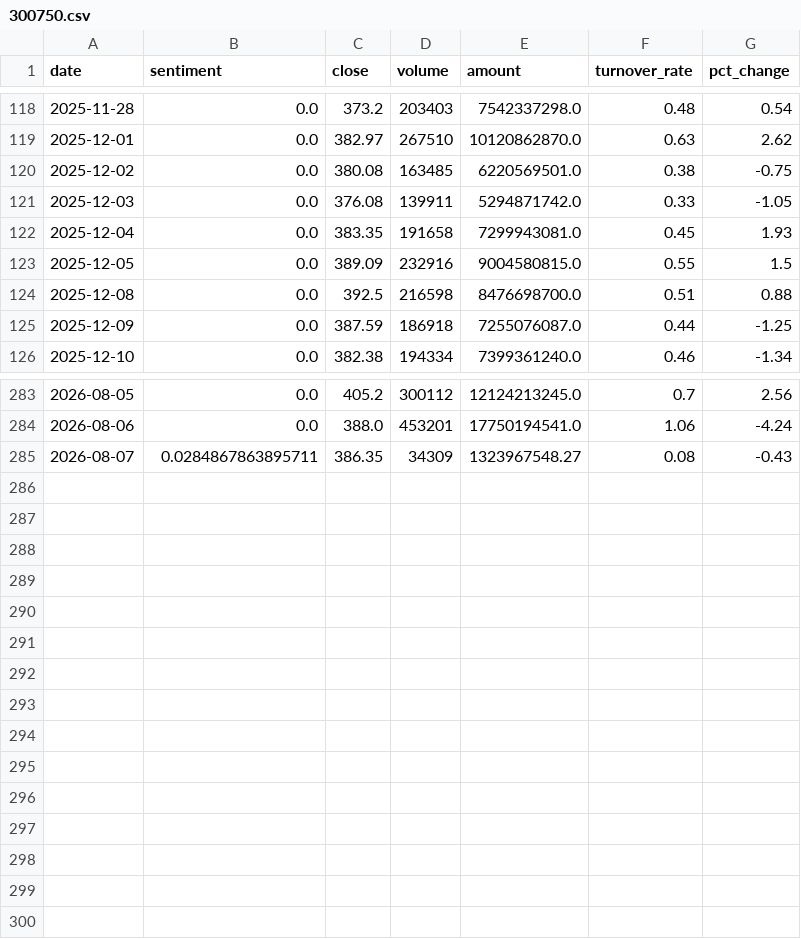
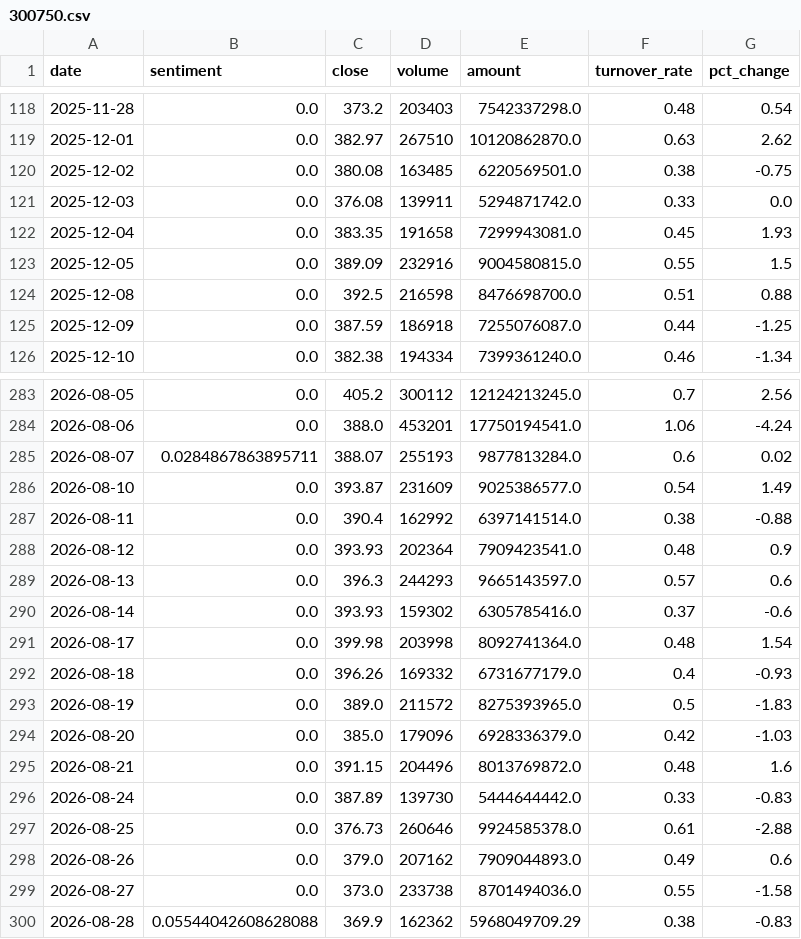
Before and after one commit to ChenyuHeee/SentiX, a CSV file: data/exports/300750.csv, drawn as a sheet; only a part is shown, gaps mark what is left out.

```diff
--- a/data/exports/300750.csv
+++ b/data/exports/300750.csv
@@ -120,3 +120,3 @@ date,sentiment,close,volume,amount,turnover_rate,pct_change
 2025-12-02,0.0,380.08,163485,6220569501.0,0.38,-0.75
-2025-12-03,0.0,376.08,139911,5294871742.0,0.33,-1.05
+2025-12-03,0.0,376.08,139911,5294871742.0,0.33,0.0
 2025-12-04,0.0,383.35,191658,7299943081.0,0.45,1.93
@@ -284,2 +284,17 @@ date,sentiment,close,volume,amount,turnover_rate,pct_change
 2026-08-06,0.0,388.0,453201,17750194541.0,1.06,-4.24
-2026-08-07,0.0284867863895711,386.35,34309,1323967548.27,0.08,-0.43
+2026-08-07,0.0284867863895711,388.07,255193,9877813284.0,0.6,0.02
+2026-08-10,0.0,393.87,231609,9025386577.0,0.54,1.49
+2026-08-11,0.0,390.4,162992,6397141514.0,0.38,-0.88
+2026-08-12,0.0,393.93,202364,7909423541.0,0.48,0.9
+2026-08-13,0.0,396.3,244293,9665143597.0,0.57,0.6
+2026-08-14,0.0,393.93,159302,6305785416.0,0.37,-0.6
+2026-08-17,0.0,399.98,203998,8092741364.0,0.48,1.54
+2026-08-18,0.0,396.26,169332,6731677179.0,0.4,-0.93
+2026-08-19,0.0,389.0,211572,8275393965.0,0.5,-1.83
+2026-08-20,0.0,385.0,179096,6928336379.0,0.42,-1.03
+2026-08-21,0.0,391.15,204496,8013769872.0,0.48,1.6
+2026-08-24,0.0,387.89,139730,5444644442.0,0.33,-0.83
+2026-08-25,0.0,376.73,260646,9924585378.0,0.61,-2.88
+2026-08-26,0.0,379.0,207162,7909044893.0,0.49,0.6
+2026-08-27,0.0,373.0,233738,8701494036.0,0.55,-1.58
+2026-08-28,0.05544042608628088,369.9,162362,5968049709.29,0.38,-0.83
```
Also changed, not shown: data/exports/600519.csv, data/exports/601318.csv, 15 other files.
